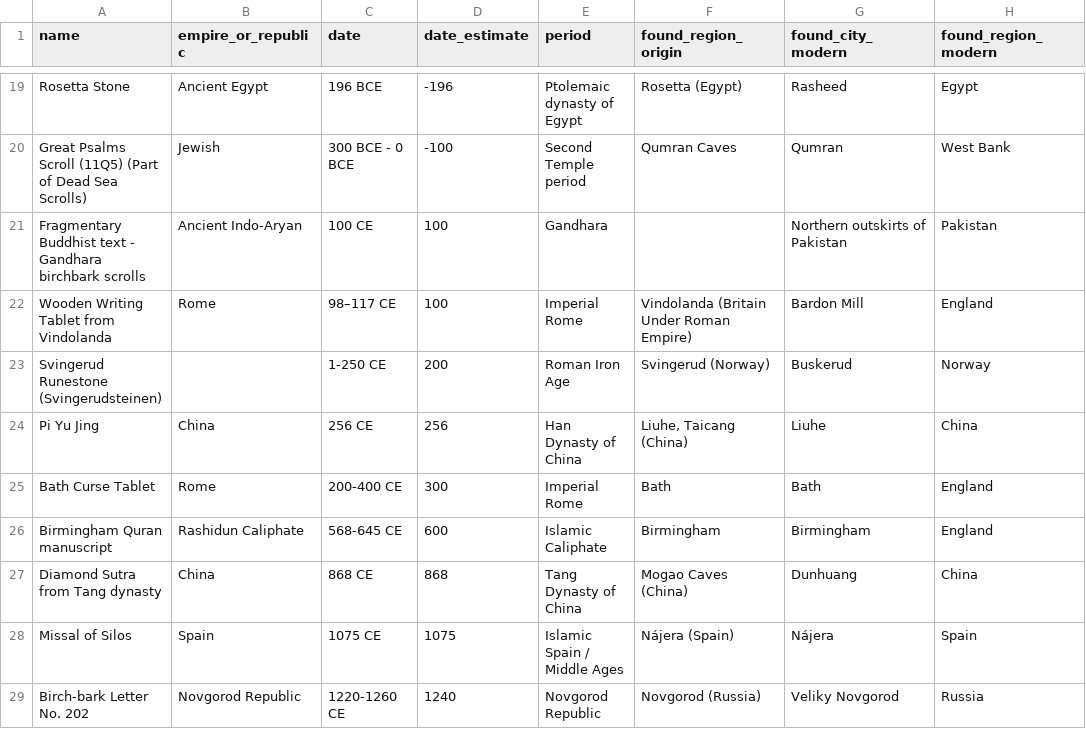
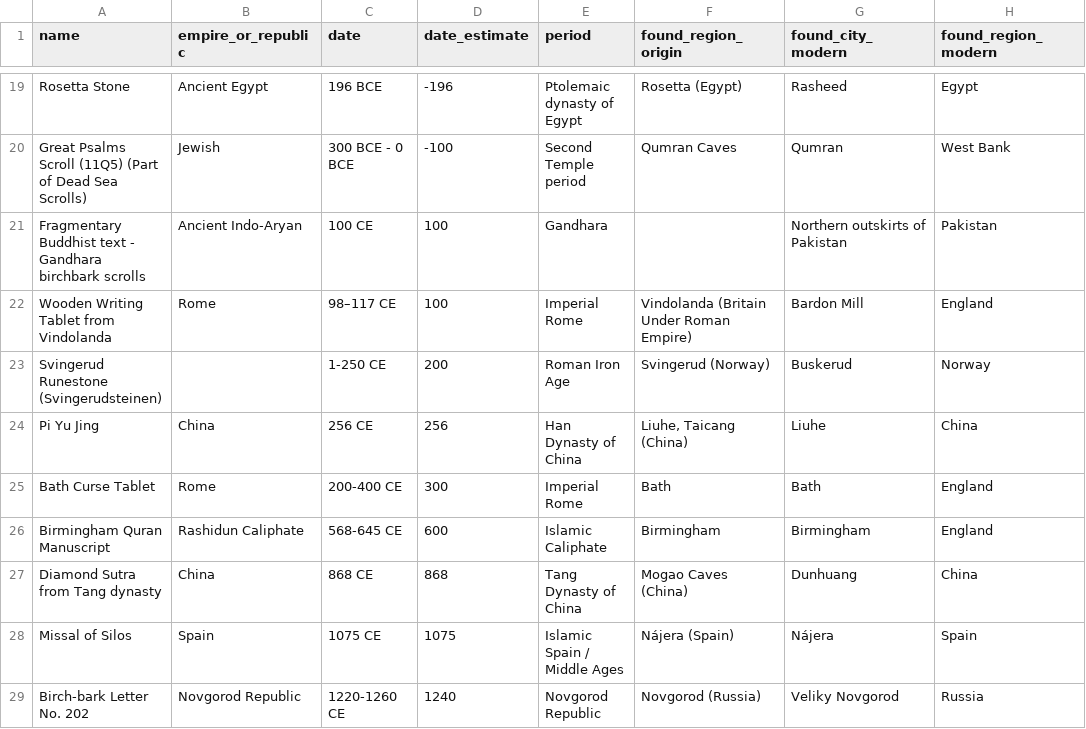
Before and after one commit to Heyabird/Oldest-Writings-Data-Viz, a CSV file: early_writings.csv, drawn as a sheet; only a part is shown, gaps mark what is left out; the diff names each change by its address in the sheet, - before the commit and + after, or states it on an @@ line.

```diff
--- a/early_writings.csv
+++ b/early_writings.csv
-A26 (name): Birmingham Quran manuscript
+A26 (name): Birmingham Quran Manuscript
```
Also changed, not shown: 2 other files.
